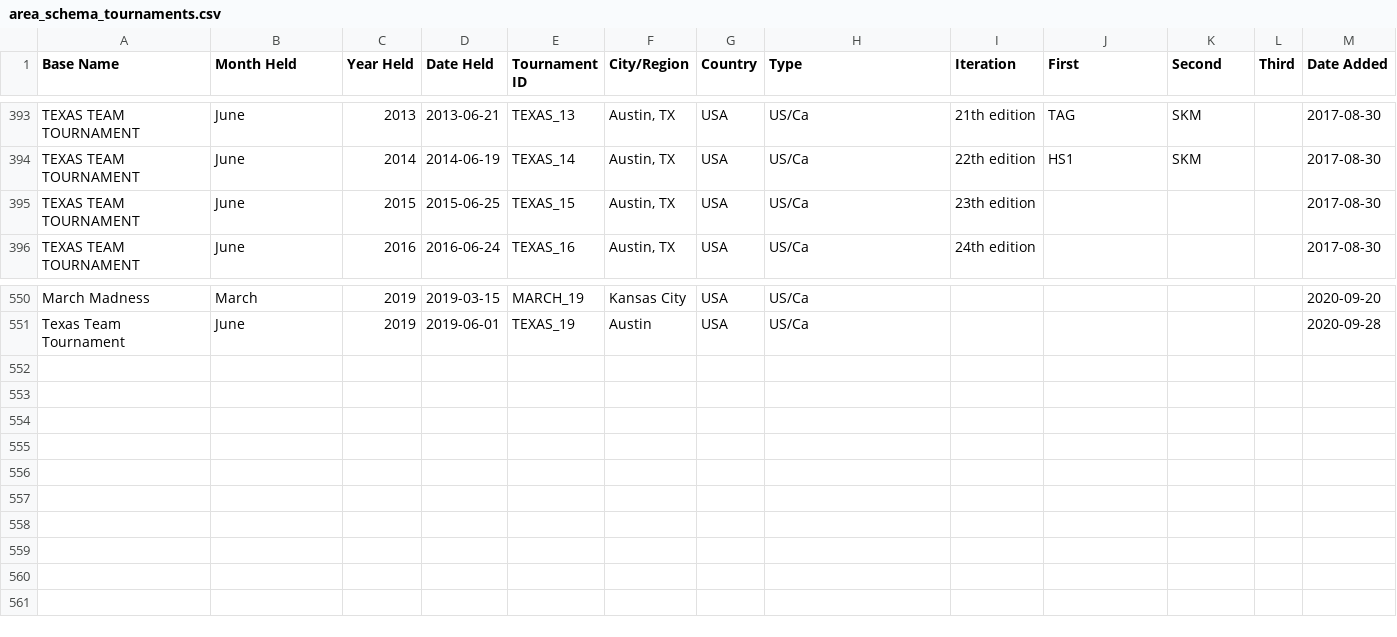
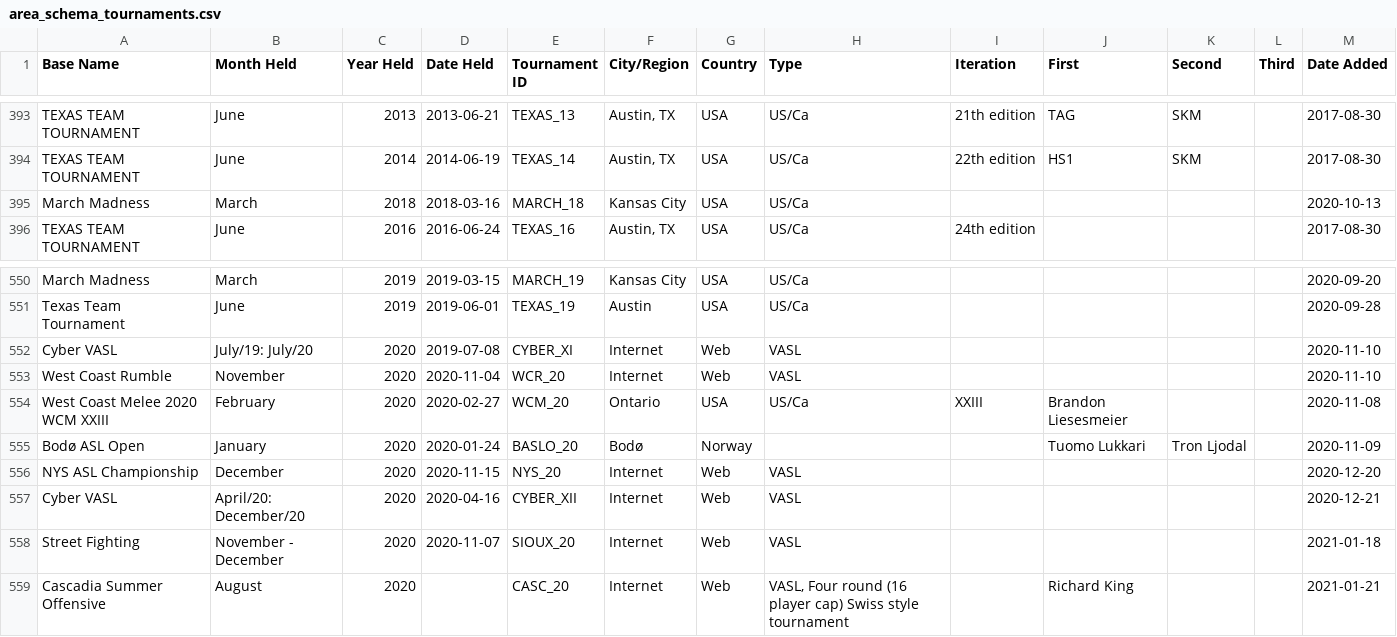
Before and after one commit to vasl-developers/Player_Rating_website, a CSV file: web/Data/ASL Player Rating data files/area_schema_tournaments.csv, drawn as a sheet; only a part is shown, gaps mark what is left out; removed rows and columns are numbered as before the commit, all else as after; the diff names each change by its address in the sheet, - before the commit and + after, or states it on an @@ line.

```diff
--- a/web/Data/ASL Player Rating data files/area_schema_tournaments.csv
+++ b/web/Data/ASL Player Rating data files/area_schema_tournaments.csv
-row 395: TEXAS TEAM TOURNAMENT | June | 2015 | 2015-06-25 | TEXAS_15 | Austin, TX | USA | US/Ca | 23th edition |  |  |  | 2017-08-30
+row 395: March Madness | March | 2018 | 2018-03-16 | MARCH_18 | Kansas City | USA | US/Ca |  |  |  |  | 2020-10-13
+row 552: Cyber VASL | July/19: July/20 | 2020 | 2019-07-08 | CYBER_XI | Internet | Web | VASL |  |  |  |  | 2020-11-10
+row 553: West Coast Rumble | November | 2020 | 2020-11-04 | WCR_20 | Internet | Web | VASL |  |  |  |  | 2020-11-10
+row 554: West Coast Melee 2020 WCM XXIII | February | 2020 | 2020-02-27 | WCM_20 | Ontario | USA | US/Ca | XXIII | Brandon Liesesmeier |  |  | 2020-11-08
+row 555: Bodø ASL Open | January | 2020 | 2020-01-24 | BASLO_20 | Bodø | Norway |  |  | Tuomo Lukkari | Tron Ljodal |  | 2020-11-09
+row 556: NYS ASL Championship | December | 2020 | 2020-11-15 | NYS_20 | Internet | Web | VASL |  |  |  |  | 2020-12-20
+row 557: Cyber VASL | April/20: December/20 | 2020 | 2020-04-16 | CYBER_XII | Internet | Web | VASL |  |  |  |  | 2020-12-21
+row 558: Street Fighting | November - December | 2020 | 2020-11-07 | SIOUX_20 | Internet | Web | VASL |  |  |  |  | 2021-01-18
+row 559: Cascadia Summer Offensive | August | 2020 |  | CASC_20 | Internet | Web | VASL, Four round (16 player cap) Swiss style tournament |  | Richard King |  |  | 2021-01-21
```
Also changed, not shown: web/Data/ASL Player Rating data files/area_schema_player_ratings.csv, web/Data/ASL Player Rating data files/area_schema_players.csv, 2 other files.
